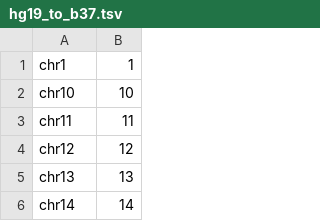
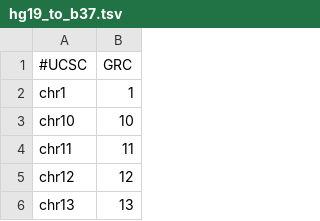
Before and after one commit to figalit/gentools, a TSV file: hg19_to_b37.tsv, drawn as a sheet; only a part is shown; the shorter side is filled out with more unchanged rows; the diff names each change by its address in the sheet, - before the commit and + after, or states it on an @@ line.

```diff
--- a/hg19_to_b37.tsv
+++ b/hg19_to_b37.tsv
+row 1: #UCSC | GRC
```
Also changed, not shown: 2 other files.
